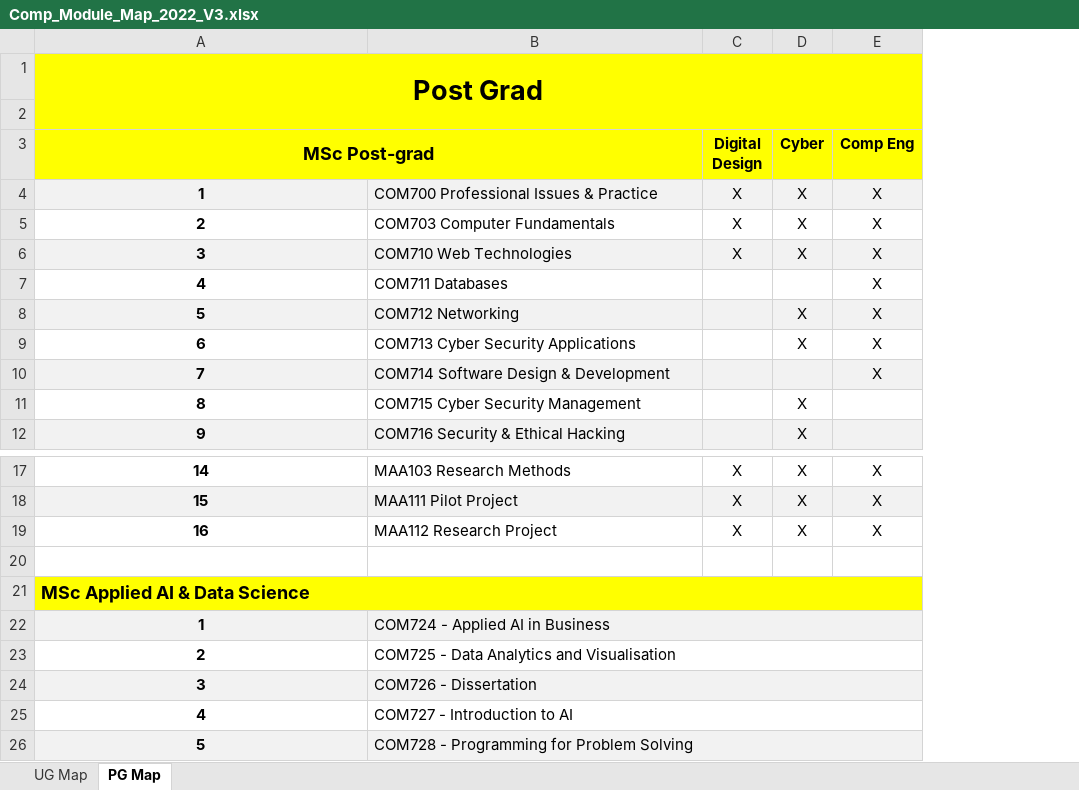
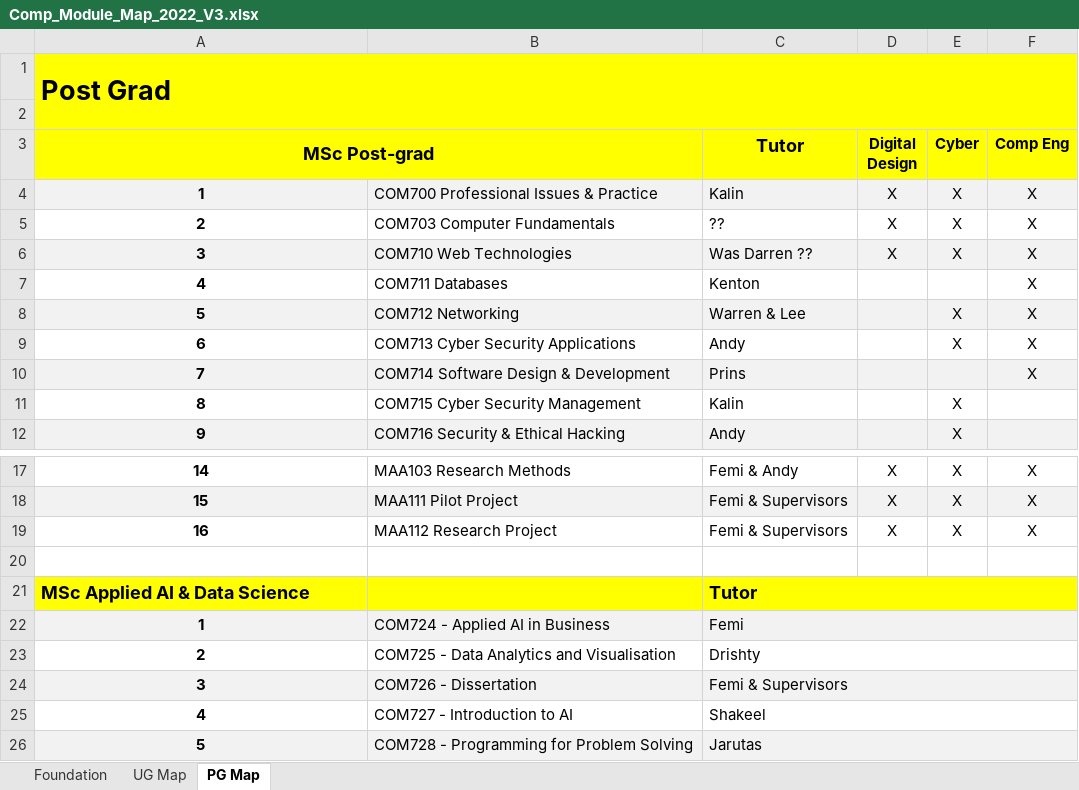
Before and after one commit to martinsolent/solent_store, an Excel workbook: docs/Comp_Module_Map_2022_V3.xlsx, sheet PG Map, drawn as a sheet; only a part is shown, gaps mark what is left out; values as stored, in another font and other column widths than the file's, no borders; removed rows and columns are numbered as before the commit, all else as after; the diff names each change by its address in the sheet, - before the commit and + after, or states it on an @@ line.

```diff
--- a/docs/Comp_Module_Map_2022_V3.xlsx (sheet PG Map)
+++ b/docs/Comp_Module_Map_2022_V3.xlsx (sheet PG Map)
+sheet tab: Foundation
+column C (Tutor), rows 4-12: Kalin | ?? | Was Darren ?? | Kenton | Warren & Lee | Andy | Prins | Kalin | Andy; rows 17-26: Femi & Andy | Femi & Supervisors | Femi & Supervisors |  | Tutor | Femi | Drishty | Femi & Supervisors | Shakeel | Jarutas
-A1 alignment: center
+A1 alignment: left
-A21:E21 merged
-B22:E22 merged
-B23:E23 merged
-B24:E24 merged
-B25:E25 merged
-B26:E26 merged
```
Also changed, not shown: sheet UG Map, 1 other file.
